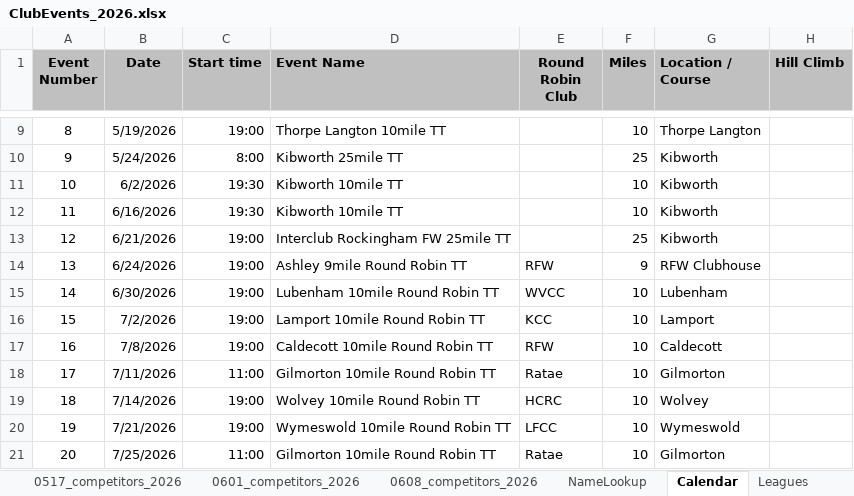
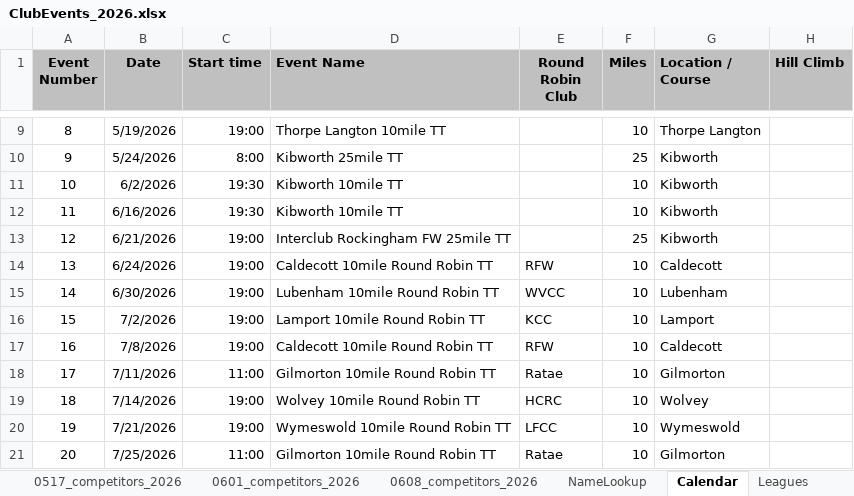
Before and after one commit to WellandValleyCC/WellandValleyCC.github.io, an Excel workbook: data/ClubEvents_2026.xlsx, sheet Calendar, drawn as a sheet; only a part is shown, gaps mark what is left out; values as stored, in another font and other column widths than the file's, no borders; conditional formats not drawn; the diff names each change by its address in the sheet, - before the commit and + after, or states it on an @@ line.

Commit message:
Course amendment for 24/06 event.

```diff
--- a/data/ClubEvents_2026.xlsx (sheet Calendar)
+++ b/data/ClubEvents_2026.xlsx (sheet Calendar)
-D14 (Event Name): Ashley 9mile Round Robin TT
+D14 (Event Name): Caldecott 10mile Round Robin TT
-F14 (Miles): 9
+F14 (Miles): 10
-G14 (Location / Course): RFW Clubhouse
+G14 (Location / Course): Caldecott
```
Also changed, not shown: formulas that keep their value.
